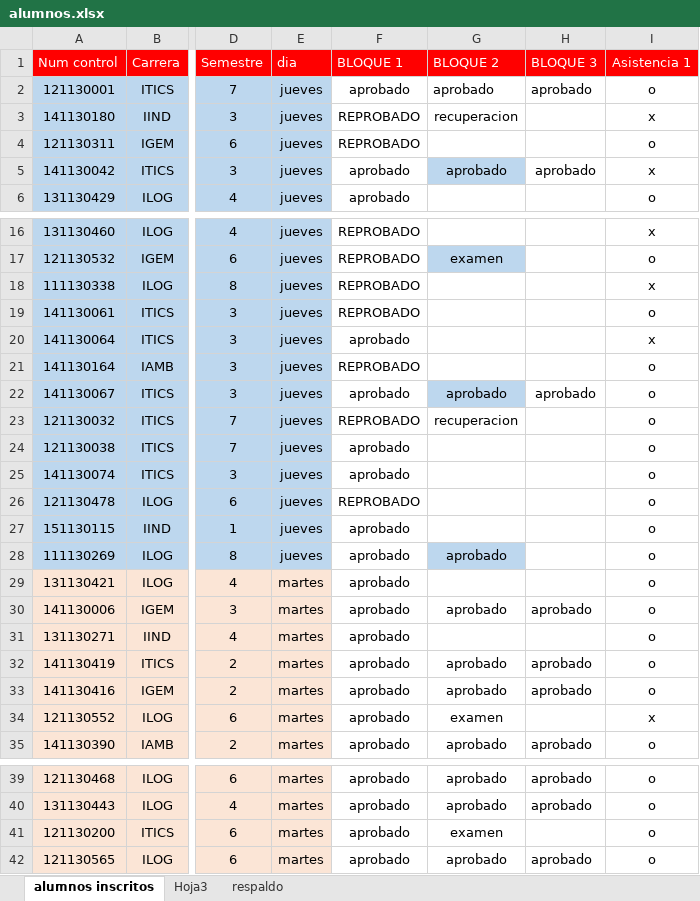
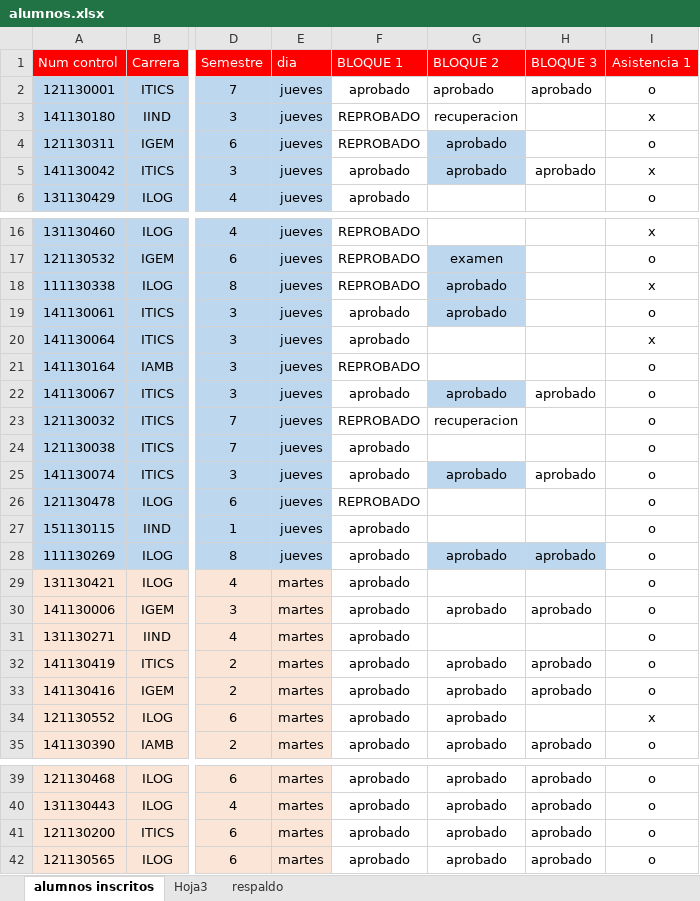
Before and after one commit to antroar/7sem-mat, an Excel workbook: alumnos.xlsx, sheet alumnos inscritos, drawn as a sheet; only a part is shown, gaps mark what is left out; values as stored, in another font and other column widths than the file's, no borders; the diff covers the shown part only; the diff names each change by its address in the sheet, - before the commit and + after, or states it on an @@ line.

Commit message:
finaldeajedrez

```diff
--- a/alumnos.xlsx (sheet alumnos inscritos)
+++ b/alumnos.xlsx (sheet alumnos inscritos)
-G4 (BLOQUE 2): (empty)
+G4 (BLOQUE 2): aprobado
-G4 fill: none
+G4 fill: #BDD7EE
-G18:G19 (BLOQUE 2): (empty)
+G18:G19 (BLOQUE 2): aprobado
-G18:G19 fill: none
+G18:G19 fill: #BDD7EE
-F19 (BLOQUE 1): REPROBADO
+F19 (BLOQUE 1): aprobado
-G25 (BLOQUE 2): (empty)
+G25 (BLOQUE 2): aprobado
-G25 fill: none
+G25 fill: #BDD7EE
-H25 (BLOQUE 3): (empty)
+H25 (BLOQUE 3): aprobado
-H28 (BLOQUE 3): (empty)
+H28 (BLOQUE 3): aprobado
-H28 fill: none
+H28 fill: #BDD7EE
-G34 (BLOQUE 2): examen
+G34 (BLOQUE 2): aprobado
-G41 (BLOQUE 2): examen
+G41 (BLOQUE 2): aprobado
-H41 (BLOQUE 3): (empty)
+H41 (BLOQUE 3): aprobado
```
Also changed, not shown: 1 edited cell elsewhere in this sheet.
